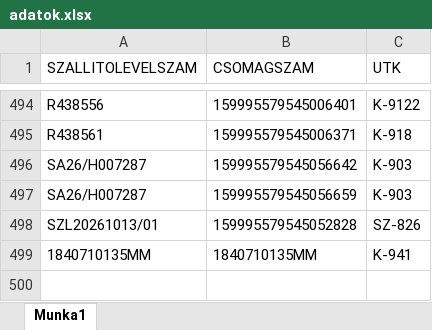
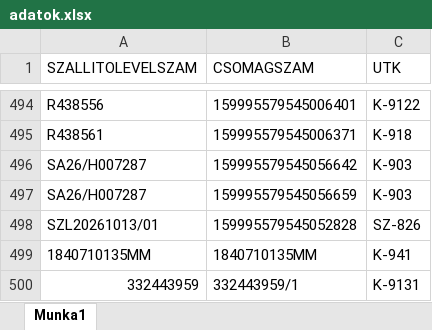
Before and after one commit to hunyadvariarmin/kodkereso-pwa, an Excel workbook: adatok.xlsx, sheet Munka1, drawn as a sheet; only a part is shown, gaps mark what is left out; values as stored, in another font and other column widths than the file's, no borders; the diff names each change by its address in the sheet, - before the commit and + after, or states it on an @@ line.

```diff
--- a/adatok.xlsx (sheet Munka1)
+++ b/adatok.xlsx (sheet Munka1)
+row 500: 332443959 | 332443959/1 | K-9131
```
Also changed, not shown: 1.xlsx.
